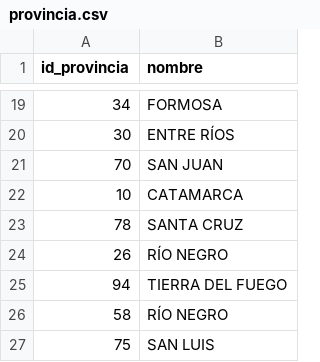
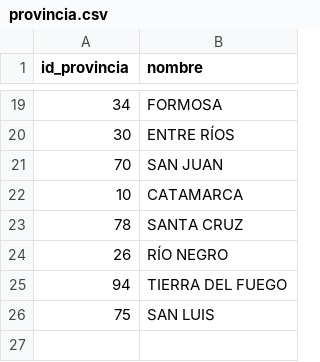
Before and after one commit to elciclon/tp_labo_1, a CSV file: provincia.csv, drawn as a sheet; only a part is shown, gaps mark what is left out; the diff names each change by its address in the sheet, - before the commit and + after, or states it on an @@ line.

Commit message:
Provincias con dos IDs, eliminado registro fantasma

```diff
--- a/provincia.csv
+++ b/provincia.csv
-row 26: 58 | RÍO NEGRO
```
Also changed, not shown: grupoPoblacional.csv, 4 other files.
